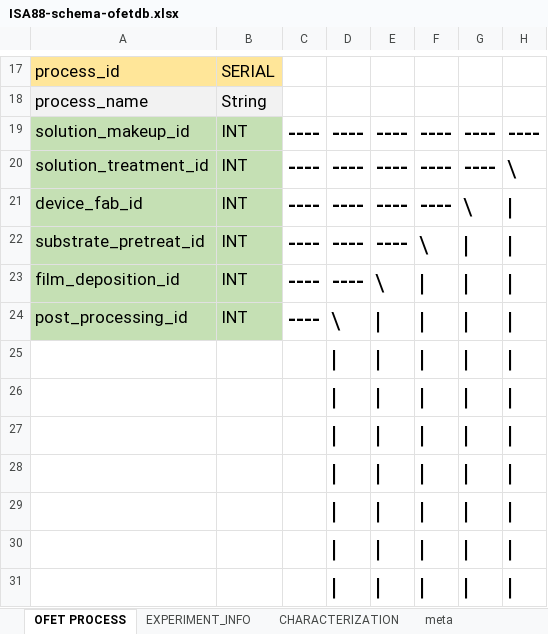
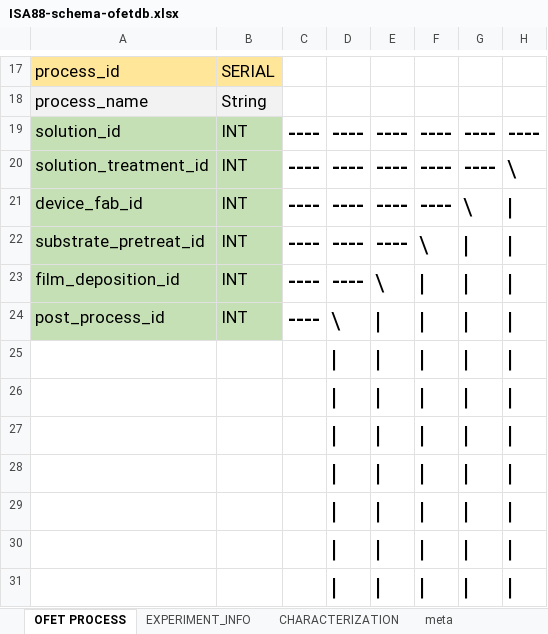
Before and after one commit to aaronliu64/ofet-db, an Excel workbook: ISA88-schema-ofetdb.xlsx, sheet OFET PROCESS, drawn as a sheet; only a part is shown, gaps mark what is left out; values as stored, in another font and other column widths than the file's, no borders; the diff names each change by its address in the sheet, - before the commit and + after, or states it on an @@ line.

```diff
--- a/ISA88-schema-ofetdb.xlsx (sheet OFET PROCESS)
+++ b/ISA88-schema-ofetdb.xlsx (sheet OFET PROCESS)
-A19: solution_makeup_id
+A19: solution_id
-A24: post_processing_id
+A24: post_process_id
```
Also changed, not shown: controlled_vocabulary.xlsx, db_feed/DPPDTT/DPPDTT_dataset_feed_D6_ALcopy.xlsx, 3 other files.
